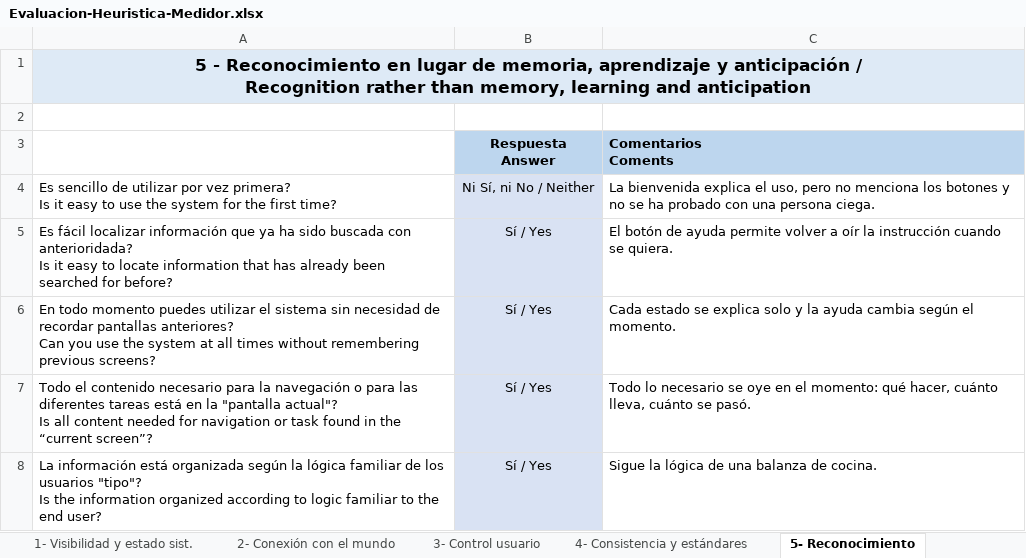
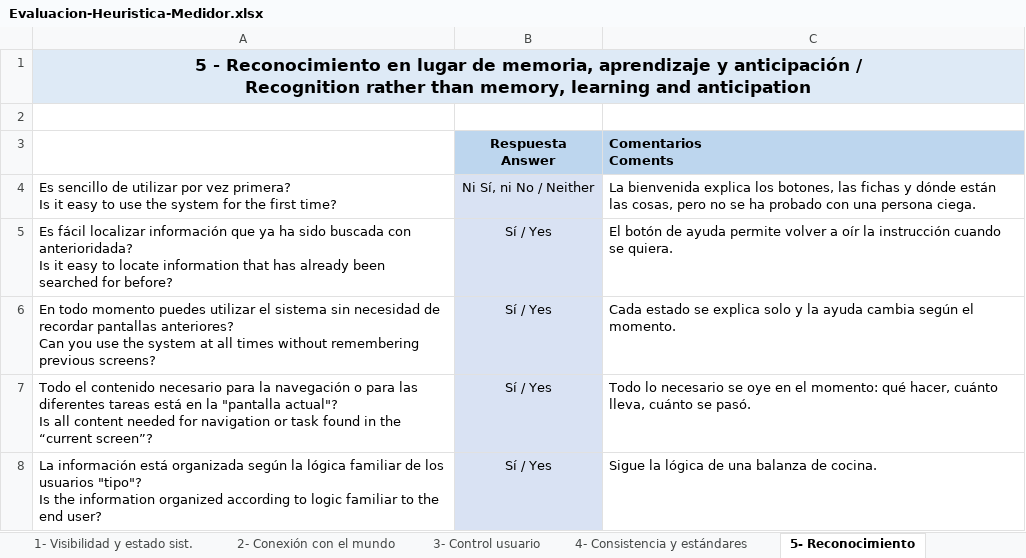
Before and after one commit to Mbravo206/autonomia, an Excel workbook: Evaluacion-Heuristica-Medidor.xlsx, sheet 5- Reconocimiento, drawn as a sheet; values as stored, in another font and other column widths than the file's, no borders; the diff names each change by its address in the sheet, - before the commit and + after, or states it on an @@ line.

```diff
--- a/Evaluacion-Heuristica-Medidor.xlsx (sheet 5- Reconocimiento)
+++ b/Evaluacion-Heuristica-Medidor.xlsx (sheet 5- Reconocimiento)
-C4 (Comentarios Coments): …bienvenida explica el uso, pero no menciona los botones y no se…
+C4 (Comentarios Coments): …bienvenida explica los botones, las fichas y dónde están las cosas, pero no se…
```
Also changed, not shown: sheet 10- Ayuda y documentación, sheet 1- Visibilidad y estado sist., 16 other files.
